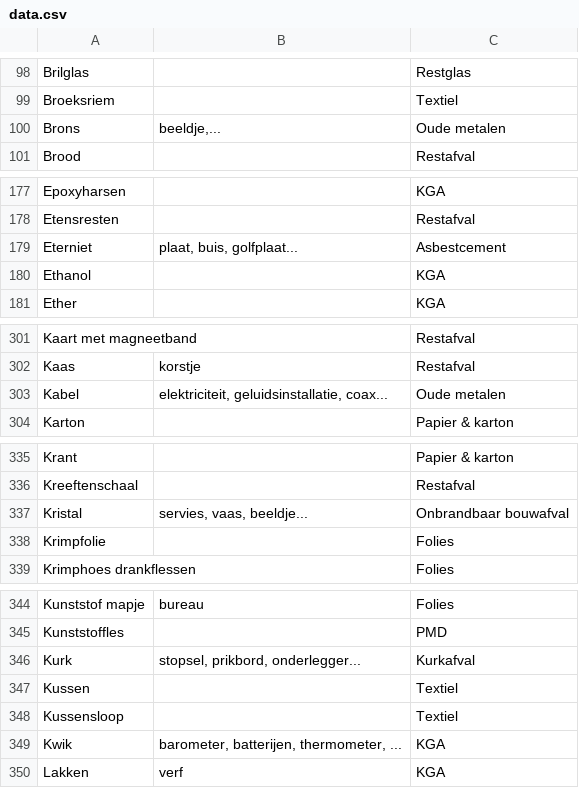
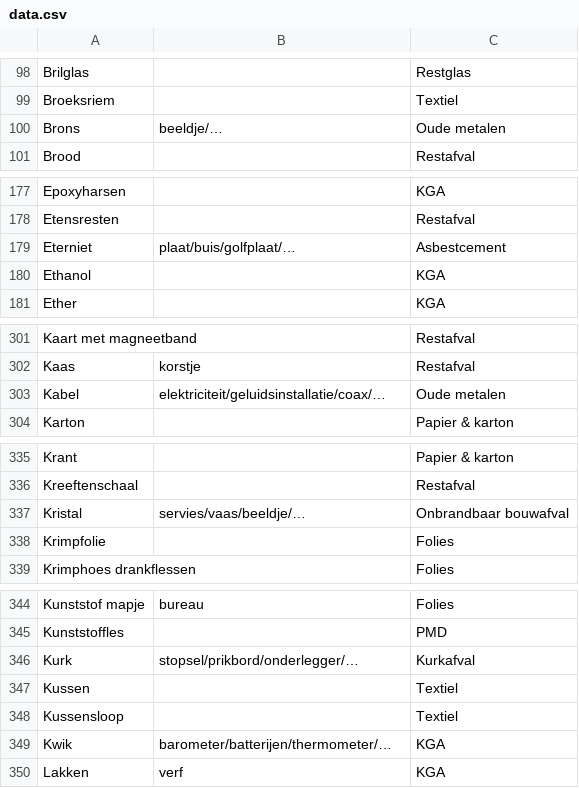
Before and after one commit to hapytex/afvalalfabet, a CSV file: data/data.csv, drawn as a sheet; only a part is shown, gaps mark what is left out; the diff covers the shown part only.

Commit message:
reduce spec length

```diff
--- a/data/data.csv
+++ b/data/data.csv
@@ -99,3 +99,3 @@ Brilglas,,Restglas
 Broeksriem,,Textiel
-Brons,"beeldje,...",Oude metalen
+Brons,"beeldje/…",Oude metalen
 Brood,,Restafval
@@ -178,3 +178,3 @@ Epoxyharsen,,KGA
 Etensresten,,Restafval
-Eterniet,"plaat, buis, golfplaat...",Asbestcement
+Eterniet,"plaat/buis/golfplaat/…",Asbestcement
 Ethanol,,KGA
@@ -302,3 +302,3 @@ Kaart met magneetband,,Restafval
 Kaas,korstje,Restafval
-Kabel,"elektriciteit, geluidsinstallatie, coax...",Oude metalen
+Kabel,"elektriciteit/geluidsinstallatie/coax/…",Oude metalen
 Karton,,Papier & karton
@@ -336,3 +336,3 @@ Krant,,Papier & karton
 Kreeftenschaal,,Restafval
-Kristal,"servies, vaas, beeldje...",Onbrandbaar bouwafval
+Kristal,"servies/vaas/beeldje/…",Onbrandbaar bouwafval
 Krimpfolie,,Folies
@@ -345,6 +345,6 @@ Kunststof mapje,bureau,Folies
 Kunststoffles,,PMD
-Kurk,"stopsel, prikbord, onderlegger...",Kurkafval
+Kurk,"stopsel/prikbord/onderlegger/…",Kurkafval
 Kussen,,Textiel
 Kussensloop,,Textiel
-Kwik,"barometer, batterijen, thermometer, ...",KGA
+Kwik,"barometer/batterijen/thermometer/…",KGA
 Lakken,verf,KGA
```
Also changed, not shown: 2 edited cells elsewhere in this file.
